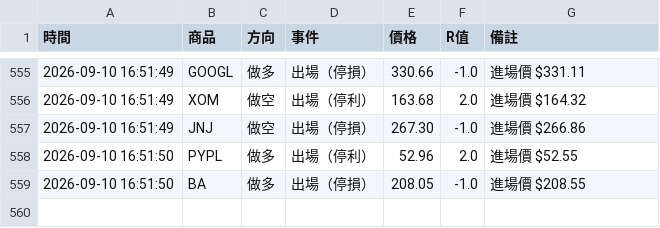
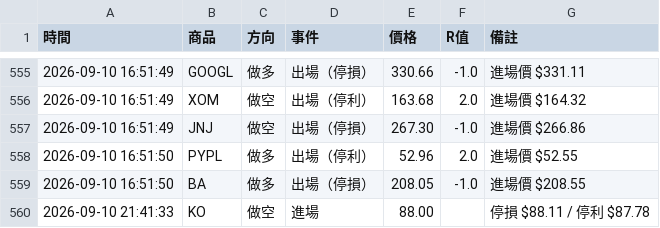
Before and after one commit to stupidyaoyao/my-quant-project, a CSV file: orb_log.csv, drawn as a sheet; only a part is shown, gaps mark what is left out.

```diff
--- a/orb_log.csv
+++ b/orb_log.csv
@@ -559 +559,2 @@
 2026-09-10 16:51:50,BA,做多,出場（停損）,208.05,-1.0,進場價 $208.55
+2026-09-10 21:41:33,KO,做空,進場,88.00,,停損 $88.11 / 停利 $87.78
```
Also changed, not shown: 1 other file.
